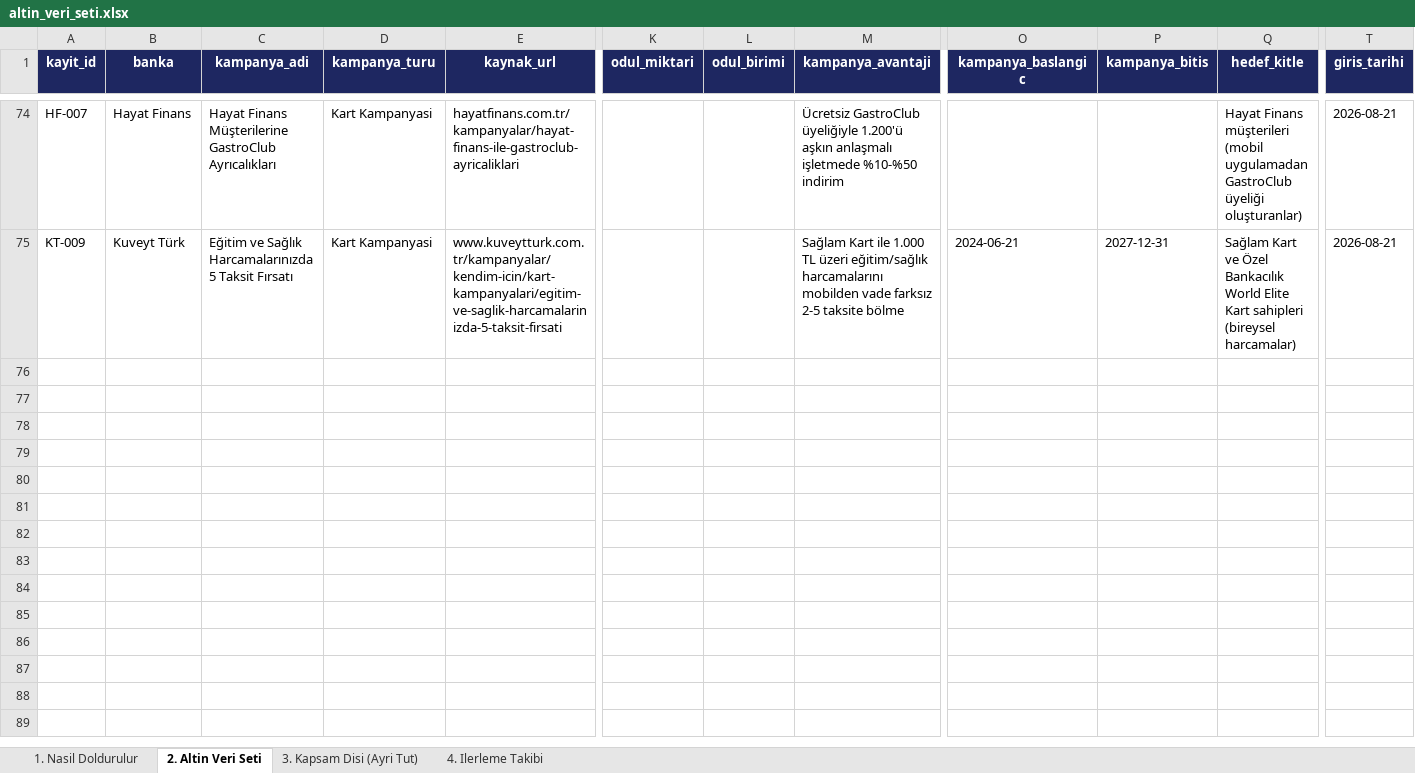
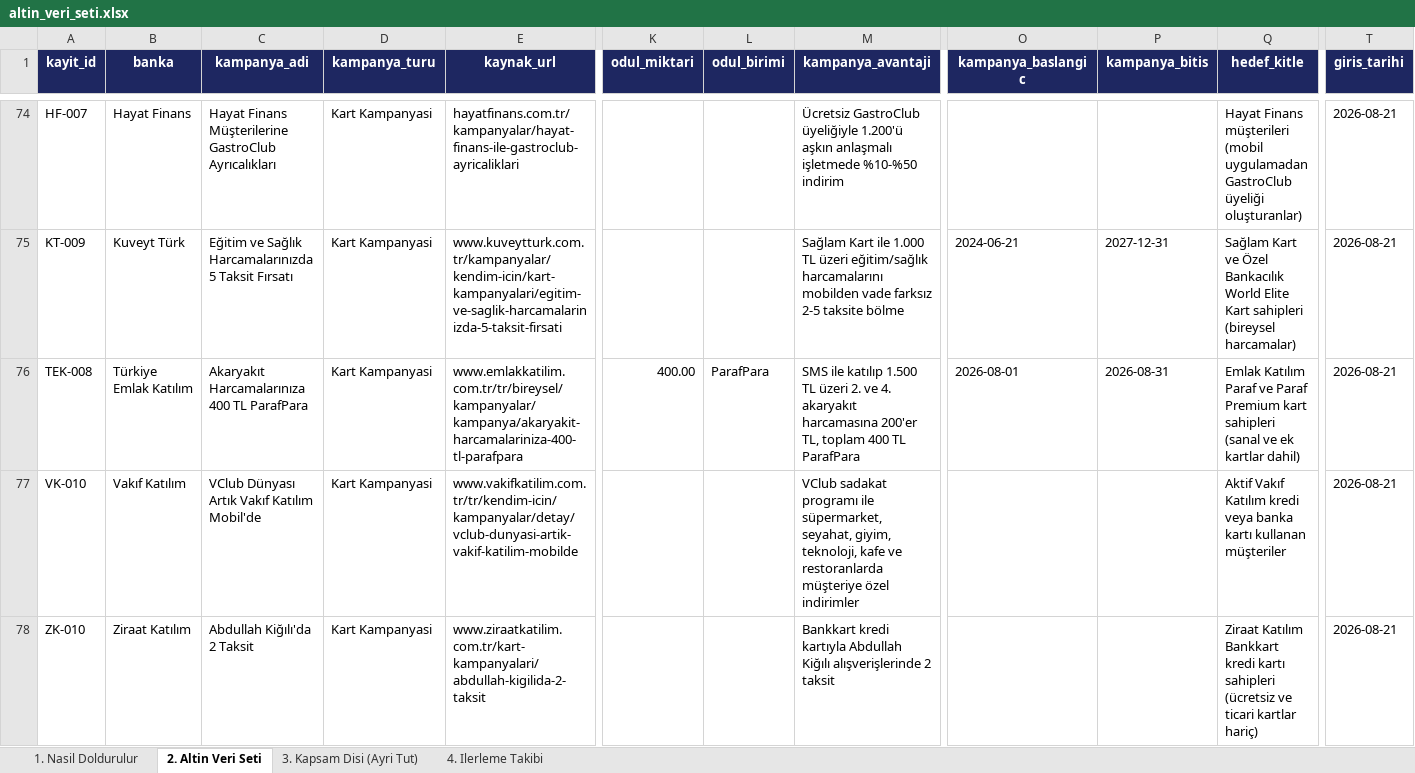
Before and after one commit to Sara-Toptamur36/katilim-ai, an Excel workbook: gold_dataset/altin_veri_seti.xlsx, sheet 2. Altin Veri Seti, drawn as a sheet; only a part is shown, gaps mark what is left out; values as stored, in another font and other column widths than the file's, no borders; rows hold the shown columns only; the diff covers the shown part only; the diff names each change by its address in the sheet, - before the commit and + after, or states it on an @@ line.

Commit message:
alti yeni altin kayit: TEK-008, VK-010, ZK-010, AL-011, DK-009, HF-008

```diff
--- a/gold_dataset/altin_veri_seti.xlsx (sheet 2. Altin Veri Seti)
+++ b/gold_dataset/altin_veri_seti.xlsx (sheet 2. Altin Veri Seti)
+row 76: TEK-008 | Türkiye Emlak Katılım | Akaryakıt Harcamalarınıza 400 TL ParafPara | Kart Kampanyasi | www.emlakkatilim.com.tr/tr/bireysel/kampanyalar/kampanya/akaryakit-harcamalariniza-400-tl-parafpara | 400.00 | ParafPara | SMS ile katılıp 1.500 TL üzeri 2. ve 4. akaryakıt harcamasına 200'er TL, toplam 400 TL ParafPara | 2026-08-01 | 2026-08-31 | Emlak Katılım Paraf ve Paraf Premium kart sahipleri (sanal ve ek kartlar dahil) | 2026-08-21
+row 77: VK-010 | Vakıf Katılım | VClub Dünyası Artık Vakıf Katılım Mobil'de | Kart Kampanyasi | www.vakifkatilim.com.tr/tr/kendim-icin/kampanyalar/detay/vclub-dunyasi-artik-vakif-katilim-mobilde |  |  | VClub sadakat programı ile süpermarket, seyahat, giyim, teknoloji, kafe ve restoranlarda müşteriye özel indirimler |  |  | Aktif Vakıf Katılım kredi veya banka kartı kullanan müşteriler | 2026-08-21
+row 78: ZK-010 | Ziraat Katılım | Abdullah Kiğılı'da 2 Taksit | Kart Kampanyasi | www.ziraatkatilim.com.tr/kart-kampanyalari/abdullah-kigilida-2-taksit |  |  | Bankkart kredi kartıyla Abdullah Kiğılı alışverişlerinde 2 taksit |  |  | Ziraat Katılım Bankkart kredi kartı sahipleri (ücretsiz ve ticari kartlar hariç) | 2026-08-21
```
Also changed, not shown: 3 added rows elsewhere in this sheet, 2 other files.
